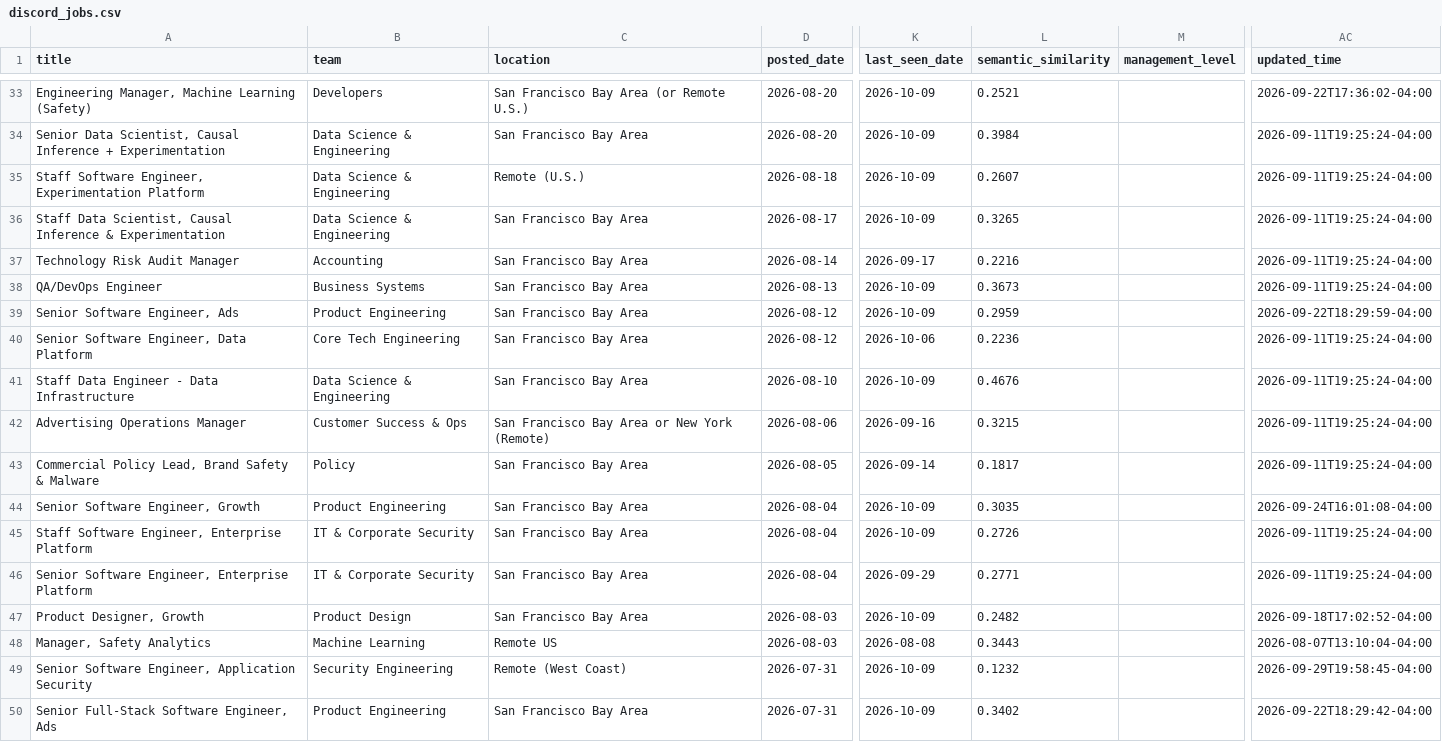
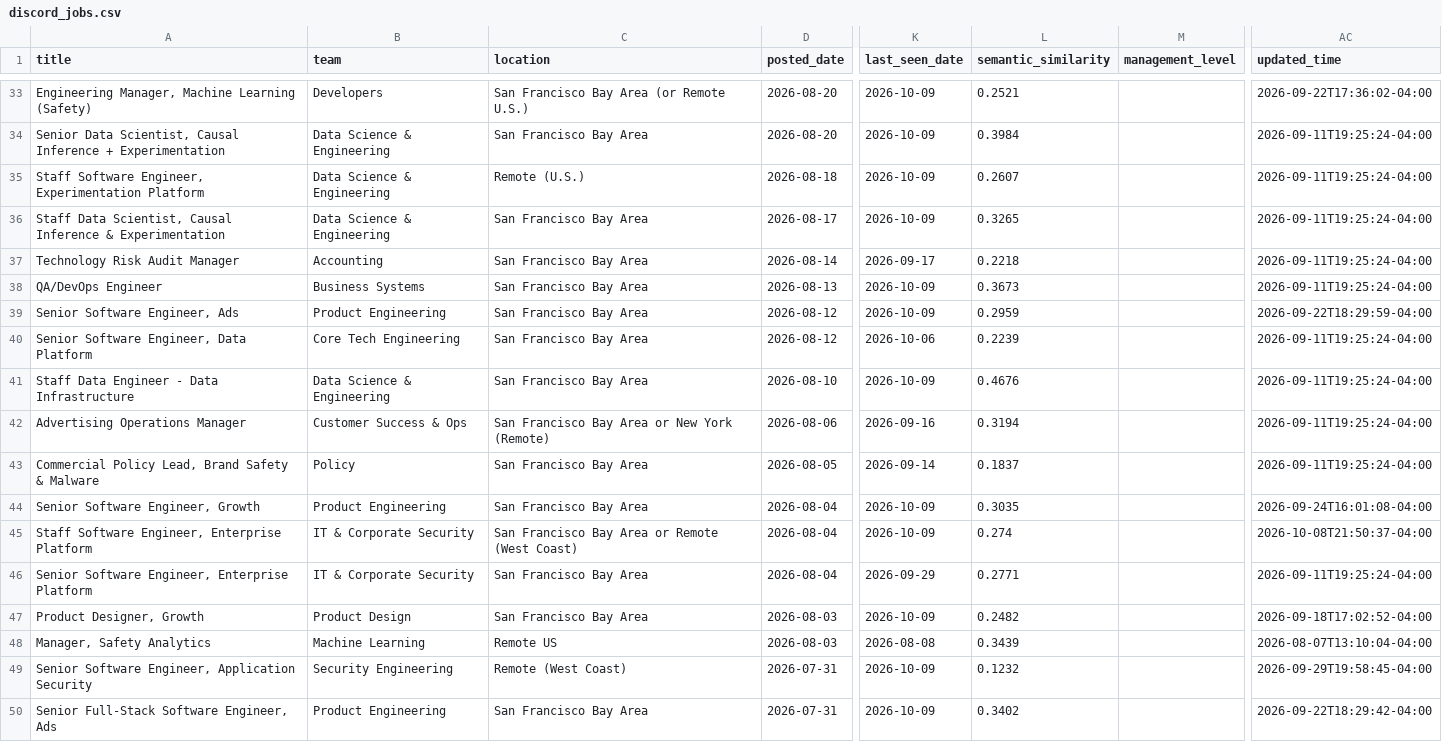
Before and after one commit to BarbaraPFloresRios/JobTracker, a CSV file: data/raw/discord_jobs.csv, drawn as a sheet; only a part is shown, gaps mark what is left out; the diff covers the shown part only; the diff names each change by its address in the sheet, - before the commit and + after, or states it on an @@ line.

```diff
--- a/data/raw/discord_jobs.csv
+++ b/data/raw/discord_jobs.csv
-L37 (semantic_similarity): 0.2216
+L37 (semantic_similarity): 0.2218
-L40 (semantic_similarity): 0.2236
+L40 (semantic_similarity): 0.2239
-L42 (semantic_similarity): 0.3215
+L42 (semantic_similarity): 0.3194
-L43 (semantic_similarity): 0.1817
+L43 (semantic_similarity): 0.1837
-C45 (location): San Francisco Bay Area
+C45 (location): San Francisco Bay Area or Remote (West Coast)
-L45 (semantic_similarity): 0.2726
+L45 (semantic_similarity): 0.274
-AC45 (updated_time): 2026-09-11T19:25:24-04:00
+AC45 (updated_time): 2026-10-08T21:50:37-04:00
-L48 (semantic_similarity): 0.3443
+L48 (semantic_similarity): 0.3439
```
Also changed, not shown: 84 edited cells elsewhere in this file, data/raw/airbnb_jobs.csv, data/raw/apple_jobs.csv, 14 other files.
